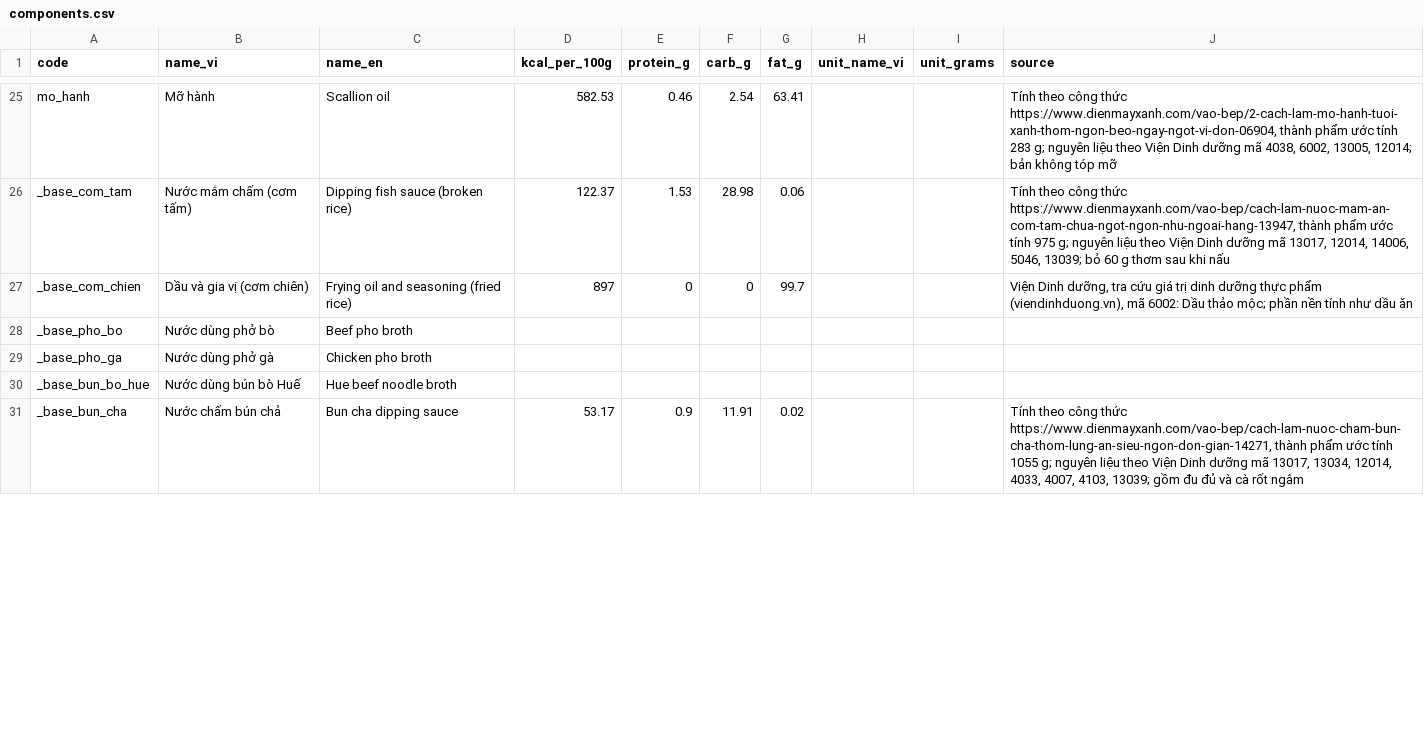
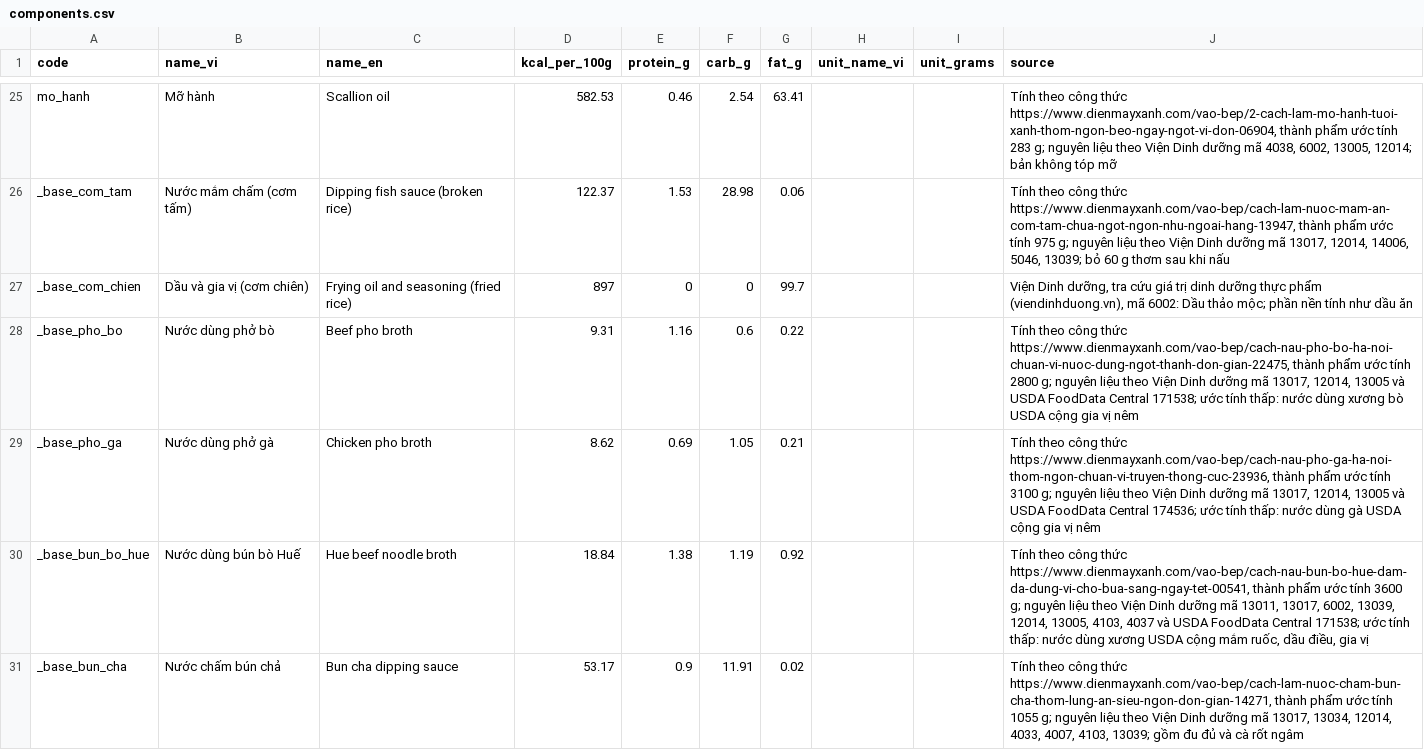
Before and after one commit to JimeaVV/nlcn, a CSV file: assets/data/vn_food/components.csv, drawn as a sheet; only a part is shown, gaps mark what is left out; the diff covers the shown part only.

Commit message:
Estimate broths, beef stew sauce and rice paper rolls
- Start bone broths from a ready-to-serve USDA broth and add the
  seasonings that stay in the pot; sources mark them as low estimates.
- Compute the beef stew sauce without its packaged seasoning, and the
  rice paper roll base as one 15 g paper plus an assumed 15 g of sauce.
- All 40 components now have nutrition; unit weights and default
  portions still need weighing.

```diff
--- a/assets/data/vn_food/components.csv
+++ b/assets/data/vn_food/components.csv
@@ -27,5 +27,5 @@ _base_com_tam,Nước mắm chấm (cơm tấm),Dipping fish sauce (broken rice)
 _base_com_chien,Dầu và gia vị (cơm chiên),Frying oil and seasoning (fried rice),897,0,0,99.7,,,"Viện Dinh dưỡng, tra cứu giá trị dinh dưỡng thực phẩm (viendinhduong.vn), mã 6002: Dầu thảo mộc; phần nền tính như dầu ăn"
-_base_pho_bo,Nước dùng phở bò,Beef pho broth,,,,,,,
-_base_pho_ga,Nước dùng phở gà,Chicken pho broth,,,,,,,
-_base_bun_bo_hue,Nước dùng bún bò Huế,Hue beef noodle broth,,,,,,,
+_base_pho_bo,Nước dùng phở bò,Beef pho broth,9.31,1.16,0.6,0.22,,,"Tính theo công thức https://www.dienmayxanh.com/vao-bep/cach-nau-pho-bo-ha-noi-chuan-vi-nuoc-dung-ngot-thanh-don-gian-22475, thành phẩm ước tính 2800 g; nguyên liệu theo Viện Dinh dưỡng mã 13017, 12014, 13005 và USDA FoodData Central 171538; ước tính thấp: nước dùng xương bò USDA cộng gia vị nêm"
+_base_pho_ga,Nước dùng phở gà,Chicken pho broth,8.62,0.69,1.05,0.21,,,"Tính theo công thức https://www.dienmayxanh.com/vao-bep/cach-nau-pho-ga-ha-noi-thom-ngon-chuan-vi-truyen-thong-cuc-23936, thành phẩm ước tính 3100 g; nguyên liệu theo Viện Dinh dưỡng mã 13017, 12014, 13005 và USDA FoodData Central 174536; ước tính thấp: nước dùng gà USDA cộng gia vị nêm"
+_base_bun_bo_hue,Nước dùng bún bò Huế,Hue beef noodle broth,18.84,1.38,1.19,0.92,,,"Tính theo công thức https://www.dienmayxanh.com/vao-bep/cach-nau-bun-bo-hue-dam-da-dung-vi-cho-bua-sang-ngay-tet-00541, thành phẩm ước tính 3600 g; nguyên liệu theo Viện Dinh dưỡng mã 13011, 13017, 6002, 13039, 12014, 13005, 4103, 4037 và USDA FoodData Central 171538; ước tính thấp: nước dùng xương USDA cộng mắm ruốc, dầu điều, gia vị"
 _base_bun_cha,Nước chấm bún chả,Bun cha dipping sauce,53.17,0.9,11.91,0.02,,,"Tính theo công thức https://www.dienmayxanh.com/vao-bep/cach-lam-nuoc-cham-bun-cha-thom-lung-an-sieu-ngon-don-gian-14271, thành phẩm ước tính 1055 g; nguyên liệu theo Viện Dinh dưỡng mã 13017, 13034, 12014, 4033, 4007, 4103, 13039; gồm đu đủ và cà rốt ngâm"
```
Also changed, not shown: 31 edited cells elsewhere in this file, 2 other files.
